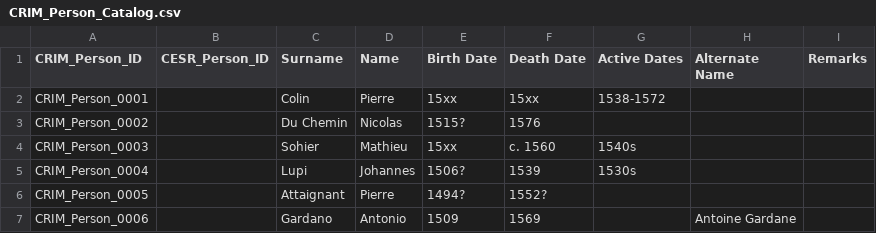
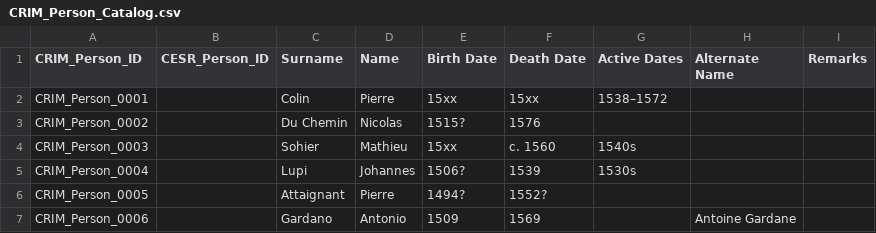
Before and after one commit to CRIM-Project/CRIM-online, a CSV file: importing/source/CRIM_Person_Catalog.csv, drawn as a sheet; only a part is shown.

```diff
--- a/importing/source/CRIM_Person_Catalog.csv
+++ b/importing/source/CRIM_Person_Catalog.csv
@@ -1,3 +1,3 @@
 CRIM_Person_ID,CESR_Person_ID,Surname,Name,Birth Date,Death Date,Active Dates,Alternate Name,Remarks
-CRIM_Person_0001,,Colin,Pierre,15xx,15xx,1538-1572,,
+CRIM_Person_0001,,Colin,Pierre,15xx,15xx,1538–1572,,
 CRIM_Person_0002,,Du Chemin,Nicolas,1515?,1576,,,
```
Also changed, not shown: importing/source/CRIM_Mass_Catalog.csv, importing/source/CRIM_Source_Catalog.csv, 10 other files.
